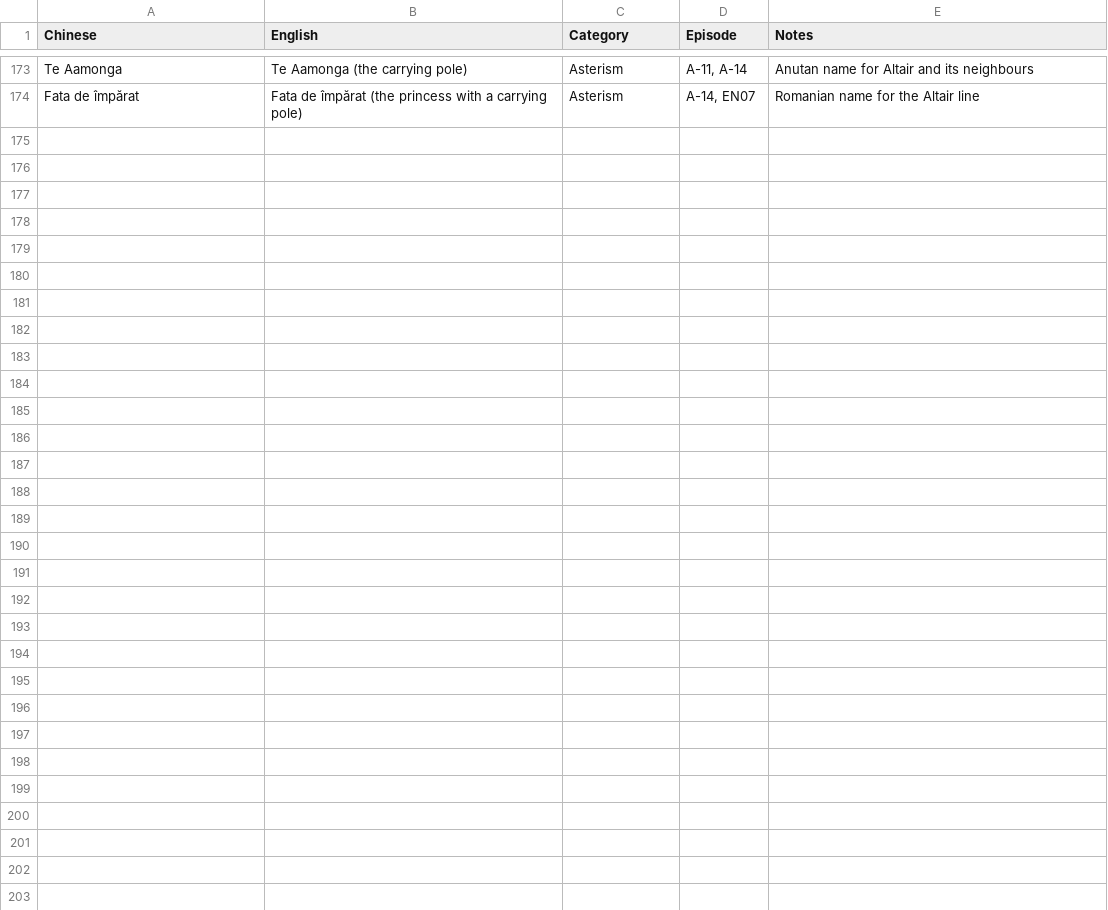
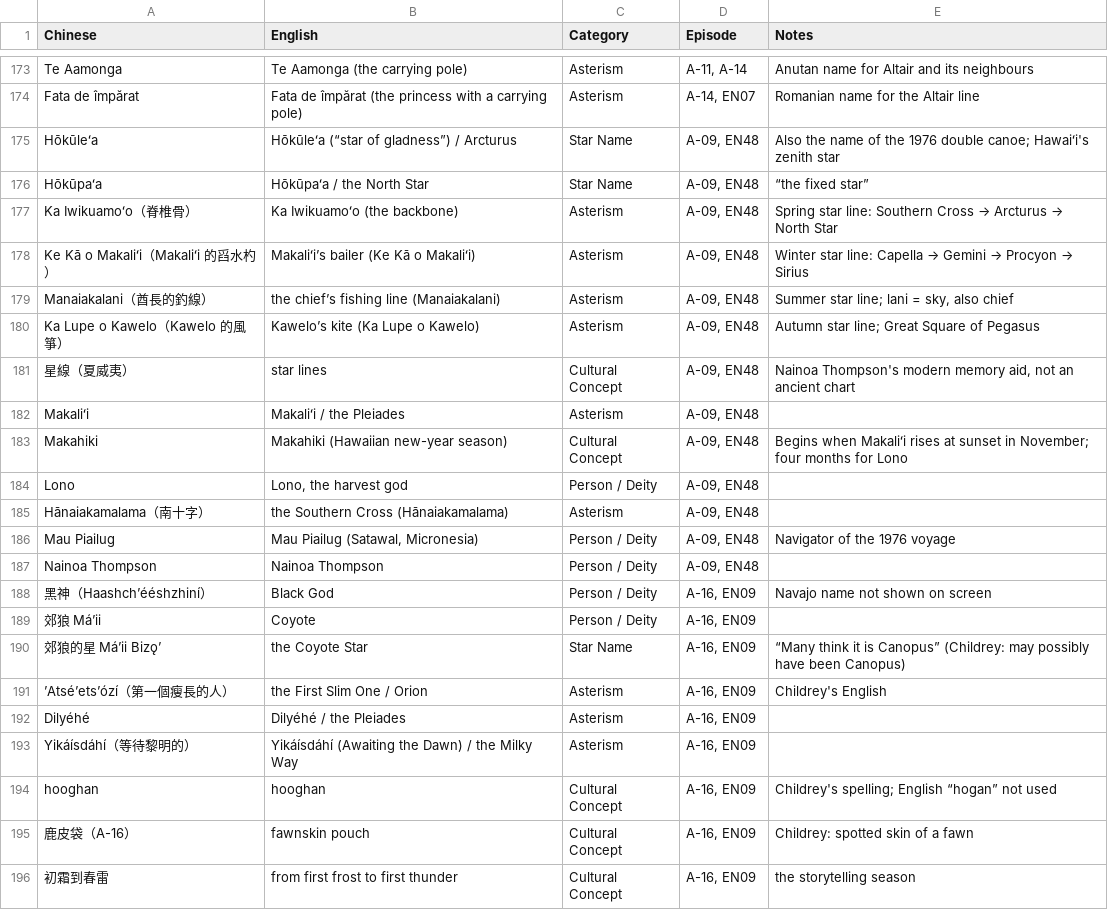
Before and after one commit to Kimchi2104/NTNU-Insta, a CSV file: 06_發布月曆/英文譯名表.csv, drawn as a sheet; only a part is shown, gaps mark what is left out; the diff names each change by its address in the sheet, - before the commit and + after, or states it on an @@ line.

```diff
--- a/06_發布月曆/英文譯名表.csv
+++ b/06_發布月曆/英文譯名表.csv
+row 175: Hōkūleʻa | Hōkūleʻa (“star of gladness”) / Arcturus | Star Name | A-09, EN48 | Also the name of the 1976 double canoe; Hawaiʻi's zenith star
+row 176: Hōkūpaʻa | Hōkūpaʻa / the North Star | Star Name | A-09, EN48 | “the fixed star”
+row 177: Ka Iwikuamoʻo（脊椎骨） | Ka Iwikuamoʻo (the backbone) | Asterism | A-09, EN48 | Spring star line: Southern Cross → Arcturus → North Star
+row 178: Ke Kā o Makaliʻi（Makaliʻi 的舀水杓） | Makaliʻi’s bailer (Ke Kā o Makaliʻi) | Asterism | A-09, EN48 | Winter star line: Capella → Gemini → Procyon → Sirius
+row 179: Manaiakalani（酋長的釣線） | the chief’s fishing line (Manaiakalani) | Asterism | A-09, EN48 | Summer star line; lani = sky, also chief
+row 180: Ka Lupe o Kawelo（Kawelo 的風箏） | Kawelo’s kite (Ka Lupe o Kawelo) | Asterism | A-09, EN48 | Autumn star line; Great Square of Pegasus
+row 181: 星線（夏威夷） | star lines | Cultural Concept | A-09, EN48 | Nainoa Thompson's modern memory aid, not an ancient chart
+row 182: Makaliʻi | Makaliʻi / the Pleiades | Asterism | A-09, EN48
+row 183: Makahiki | Makahiki (Hawaiian new-year season) | Cultural Concept | A-09, EN48 | Begins when Makaliʻi rises at sunset in November; four months for Lono
+row 184: Lono | Lono, the harvest god | Person / Deity | A-09, EN48
+row 185: Hānaiakamalama（南十字） | the Southern Cross (Hānaiakamalama) | Asterism | A-09, EN48
+row 186: Mau Piailug | Mau Piailug (Satawal, Micronesia) | Person / Deity | A-09, EN48 | Navigator of the 1976 voyage
+row 187: Nainoa Thompson | Nainoa Thompson | Person / Deity | A-09, EN48
+row 188: 黑神（Haashchʼééshzhiní） | Black God | Person / Deity | A-16, EN09 | Navajo name not shown on screen
+row 189: 郊狼 Máʼii | Coyote | Person / Deity | A-16, EN09
+row 190: 郊狼的星 Máʼii Bizǫʼ | the Coyote Star | Star Name | A-16, EN09 | “Many think it is Canopus” (Childrey: may possibly have been Canopus)
+row 191: ʼAtséʼetsʼózí（第一個瘦長的人） | the First Slim One / Orion | Asterism | A-16, EN09 | Childrey's English
+row 192: Dilyéhé | Dilyéhé / the Pleiades | Asterism | A-16, EN09
+row 193: Yikáísdáhí（等待黎明的） | Yikáísdáhí (Awaiting the Dawn) / the Milky Way | Asterism | A-16, EN09
+row 194: hooghan | hooghan | Cultural Concept | A-16, EN09 | Childrey's spelling; English “hogan” not used
+row 195: 鹿皮袋（A-16） | fawnskin pouch | Cultural Concept | A-16, EN09 | Childrey: spotted skin of a fawn
+row 196: 初霜到春雷 | from first frost to first thunder | Cultural Concept | A-16, EN09 | the storytelling season
```
Also changed, not shown: 06_發布月曆/節目表_萬國星空_英文版.csv, 31 other files.
